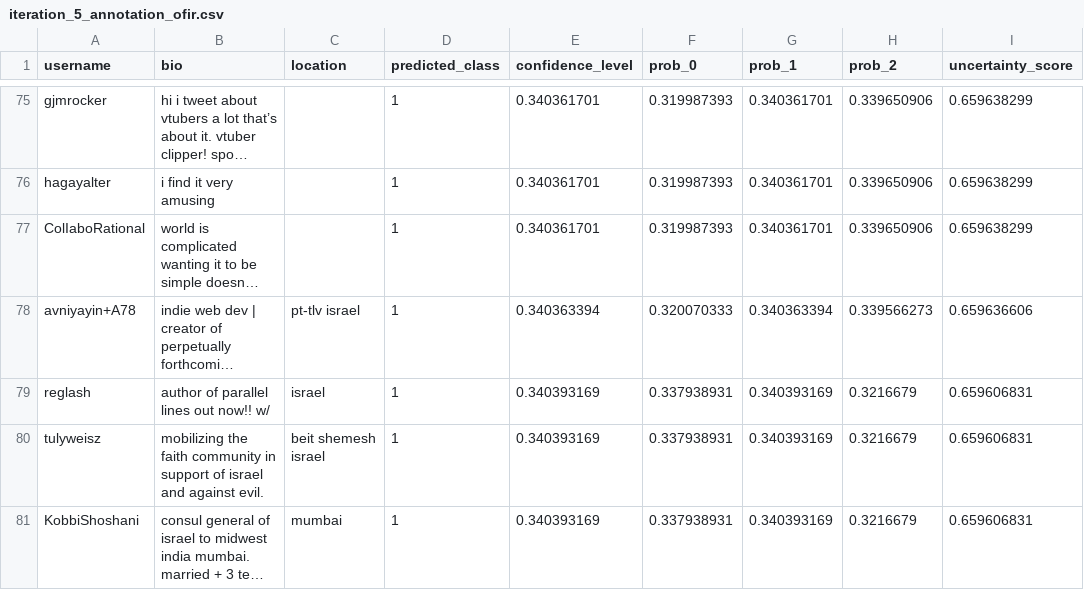
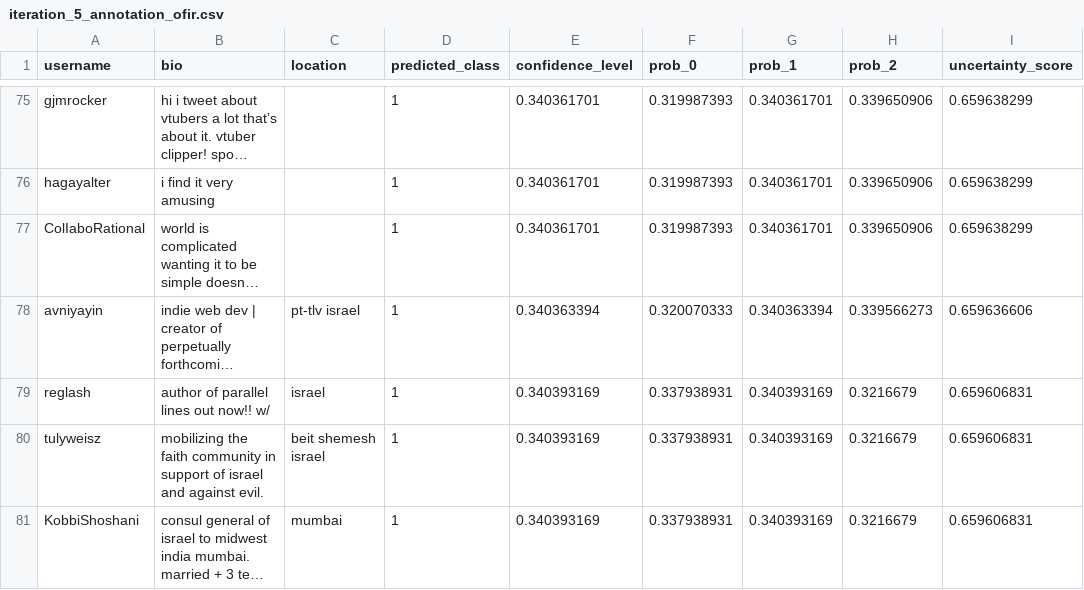
Before and after one commit to Matan2002/IsraelPOIs_ML_Project, a CSV file: Classification/iteration_5/iteration_5_annotation_ofir.csv, drawn as a sheet; only a part is shown, gaps mark what is left out; long unchanged cells end in …; the diff names each change by its address in the sheet, - before the commit and + after, or states it on an @@ line.

```diff
--- a/Classification/iteration_5/iteration_5_annotation_ofir.csv
+++ b/Classification/iteration_5/iteration_5_annotation_ofir.csv
-A78 (username): avniyayin+A78
+A78 (username): avniyayin
```
Also changed, not shown: Classification/iteration_5/iteration_5_annotation_matan.csv, 18 other files.
